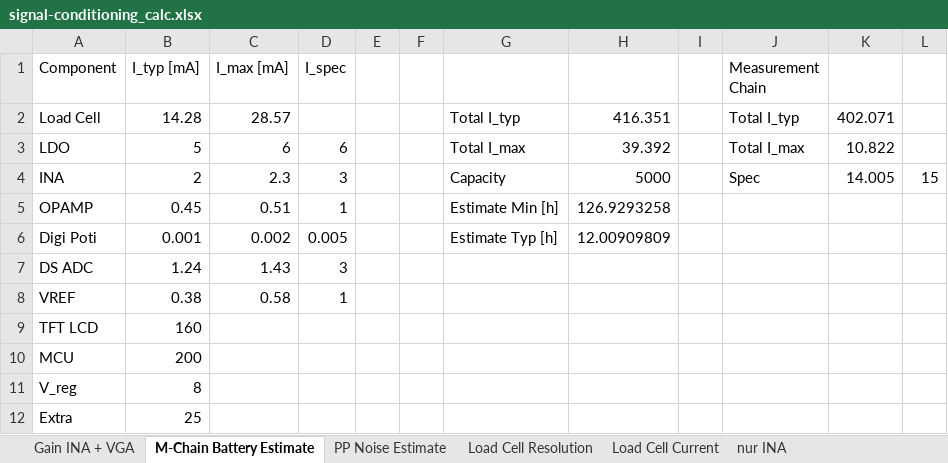
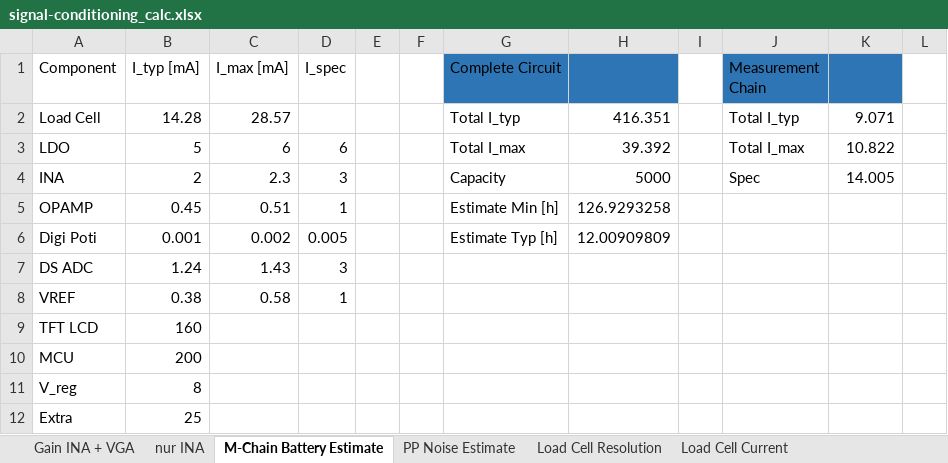
Before and after one commit to jcchincheong-bb/Verificationator_GP-WS25-26, an Excel workbook: 2.2 Measurement Chain/signal-conditioning_calc.xlsx, sheet M-Chain Battery Estimate, drawn as a sheet; values as stored, in another font and other column widths than the file's, no borders; the diff names each change by its address in the sheet, - before the commit and + after, or states it on an @@ line.

```diff
--- a/2.2 Measurement Chain/signal-conditioning_calc.xlsx (sheet M-Chain Battery Estimate)
+++ b/2.2 Measurement Chain/signal-conditioning_calc.xlsx (sheet M-Chain Battery Estimate)
@@ sheet tab order changed: Gain INA + VGA | nur INA | M-Chain Battery Estimate | PP Noise Estimate | Load Cell Resolution | Load Cell Current @@
-G1: (empty)
+G1: Complete Circuit
-G1:H1 fill: none
+G1:H1 fill: #2E75B6
-J1:K1 fill: none
+J1:K1 fill: #2E75B6
-K2: 402.071
+K2: 9.071
-L4: 15
+L4: (empty)
```
Also changed, not shown: sheet Gain INA + VGA, formulas that keep their value, 1 other file.
